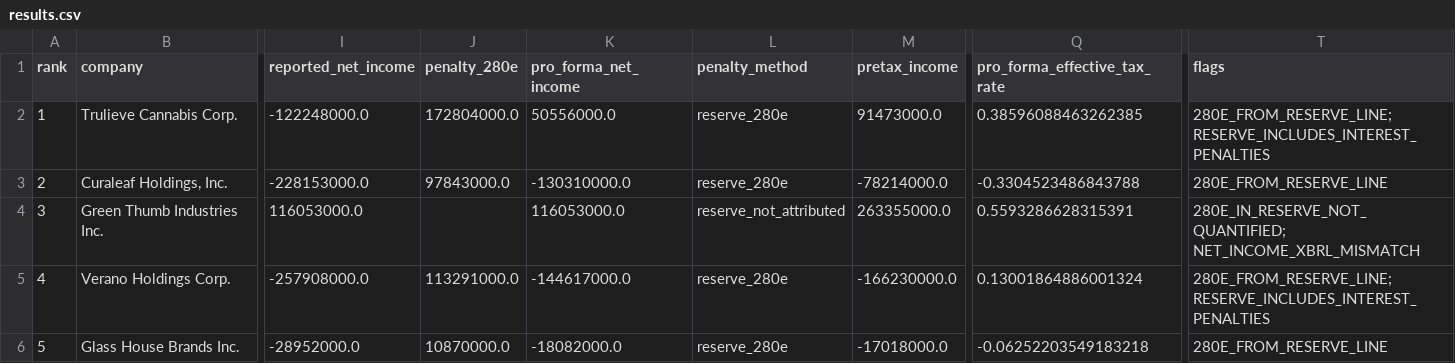
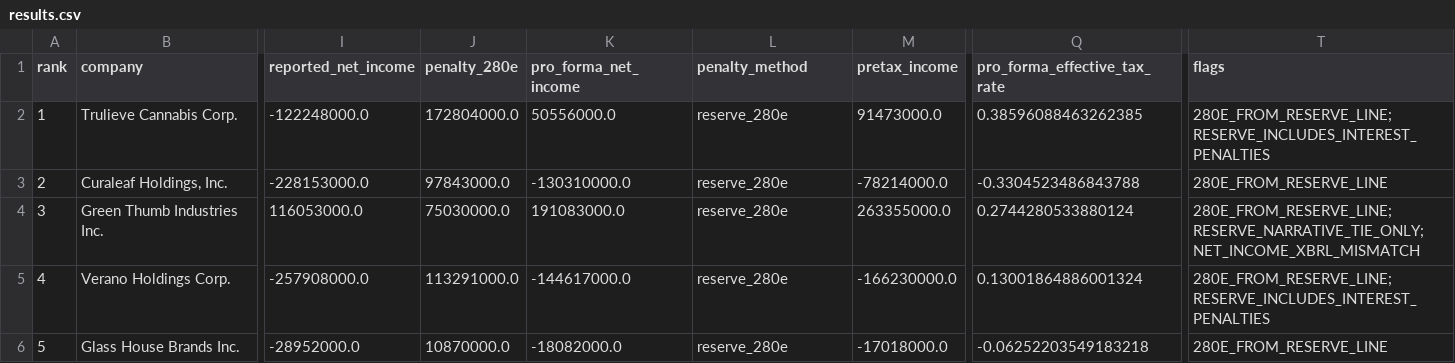
Before and after one commit to viniesqui/cannabis_tax_exemption_effects, a CSV file: output/results.csv, drawn as a sheet; only a part is shown, gaps mark what is left out; the diff names each change by its address in the sheet, - before the commit and + after, or states it on an @@ line.

```diff
--- a/output/results.csv
+++ b/output/results.csv
-J4 (penalty_280e): (empty)
+J4 (penalty_280e): 75030000.0
-K4 (pro_forma_net_income): 116053000.0
+K4 (pro_forma_net_income): 191083000.0
-L4 (penalty_method): reserve_not_attributed
+L4 (penalty_method): reserve_280e
-Q4 (pro_forma_effective_tax_rate): 0.5593286628315391
+Q4 (pro_forma_effective_tax_rate): 0.2744280533880124
-T4 (flags): 280E_IN_RESERVE_NOT_QUANTIFIED; NET_INCOME_XBRL_MISMATCH
+T4 (flags): 280E_FROM_RESERVE_LINE; RESERVE_NARRATIVE_TIE_ONLY; NET_INCOME_XBRL_MISMATCH
```
Also changed, not shown: 5 other files.
